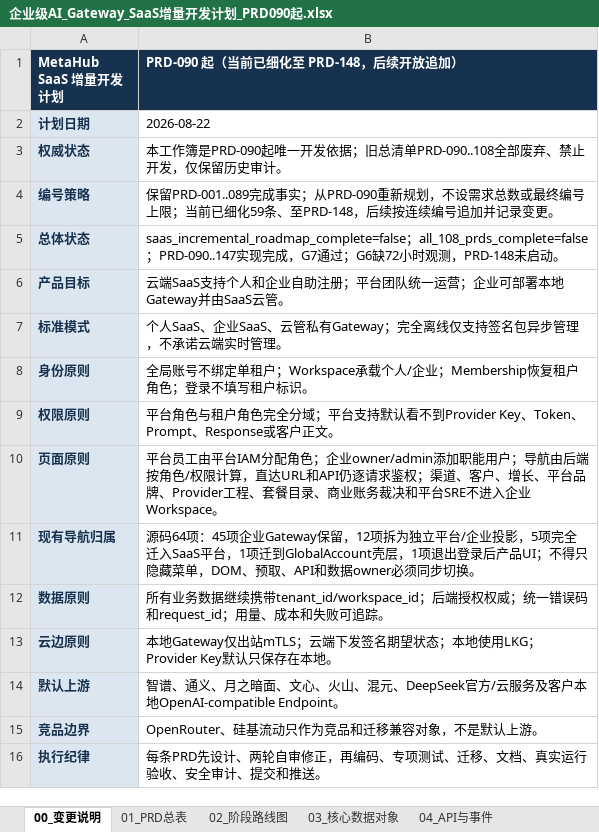
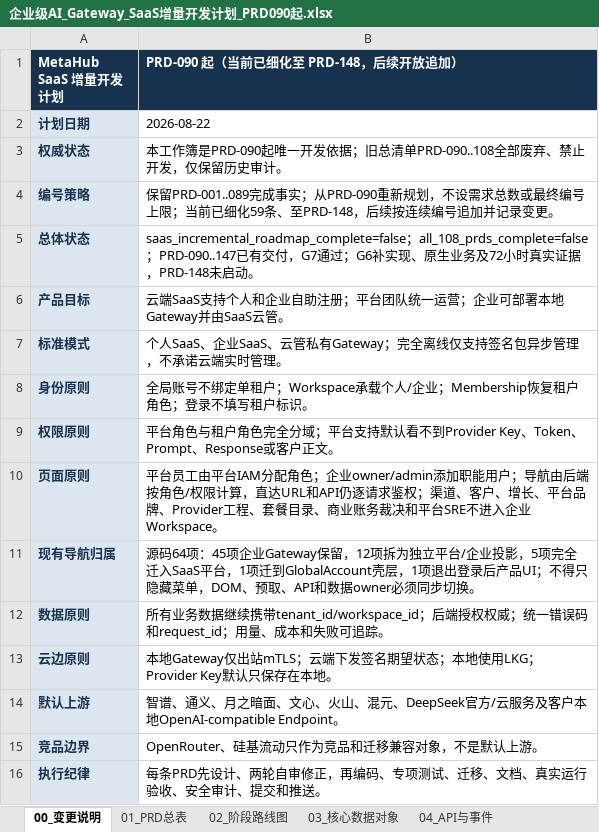
Before and after one commit to leerabo/MetaHub-Gateway, an Excel workbook: 企业级AI_Gateway_SaaS增量开发计划_PRD090起.xlsx, sheet 00_变更说明, drawn as a sheet; values as stored, in another font and other column widths than the file's, no borders; the diff names each change by its address in the sheet, - before the commit and + after, or states it on an @@ line.

```diff
--- a/企业级AI_Gateway_SaaS增量开发计划_PRD090起.xlsx (sheet 00_变更说明)
+++ b/企业级AI_Gateway_SaaS增量开发计划_PRD090起.xlsx (sheet 00_变更说明)
-B5 (PRD-090 起（当前已细化至 PRD-148，后续开放追加）): …；PRD-090..147实现完成，G7通过；G6缺72小时观测，PRD-148…
+B5 (PRD-090 起（当前已细化至 PRD-148，后续开放追加）): …；PRD-090..147已有交付，G7通过；G6补实现、原生业务及72小时真实证据，PRD-148…
```
Also changed, not shown: 9 other files.
